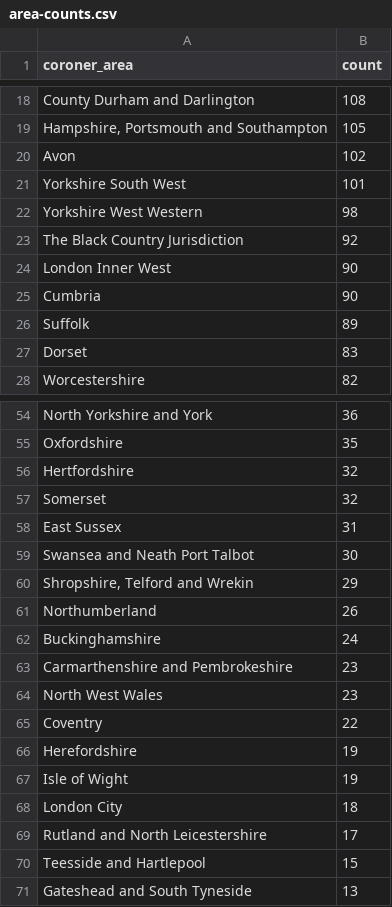
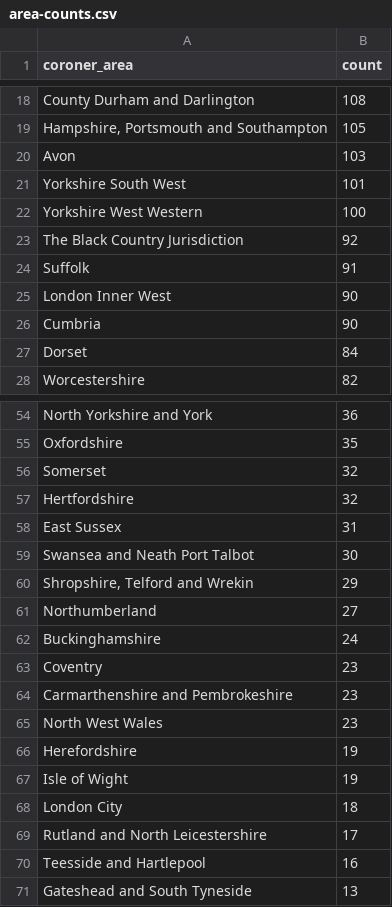
Before and after one commit to Just-Helpful/preventable-deaths-scraper, a CSV file: src/analyse/counts/data/area/area-counts.csv, drawn as a sheet; only a part is shown, gaps mark what is left out; the diff covers the shown part only.

```diff
--- a/src/analyse/counts/data/area/area-counts.csv
+++ b/src/analyse/counts/data/area/area-counts.csv
@@ -19,10 +19,10 @@ County Durham and Darlington,108
 "Hampshire, Portsmouth and Southampton",105
-Avon,102
+Avon,103
 Yorkshire South West,101
-Yorkshire West Western,98
+Yorkshire West Western,100
 The Black Country Jurisdiction,92
+Suffolk,91
 London Inner West,90
 Cumbria,90
-Suffolk,89
-Dorset,83
+Dorset,84
 Worcestershire,82
@@ -55,4 +55,4 @@ North Yorkshire and York,36
 Oxfordshire,35
+Somerset,32
 Hertfordshire,32
-Somerset,32
 East Sussex,31
@@ -60,7 +60,7 @@ Swansea and Neath Port Talbot,30
 "Shropshire, Telford and Wrekin",29
-Northumberland,26
+Northumberland,27
 Buckinghamshire,24
+Coventry,23
 Carmarthenshire and Pembrokeshire,23
 North West Wales,23
-Coventry,22
 Herefordshire,19
@@ -69,3 +69,3 @@ London City,18
 Rutland and North Leicestershire,17
-Teesside and Hartlepool,15
+Teesside and Hartlepool,16
 Gateshead and South Tyneside,13
```
Also changed, not shown: 3 added rows, 3 removed rows, 2 moved rows and 2 edited cells elsewhere in this file, src/analyse/counts/data/sent/area-statuses.csv, src/analyse/counts/data/sent/rcpt-statuses.csv, 26 other files.
